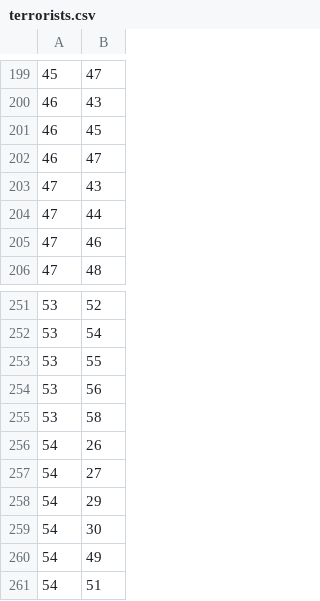
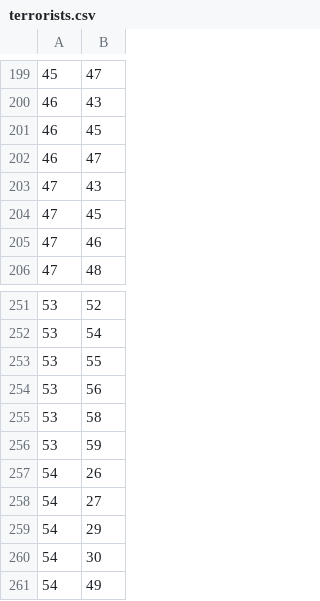
Before and after one commit to lucaslopes/hedonic-game, a CSV file: datasets/terrorist/terrorists.csv, drawn as a sheet; only a part is shown, gaps mark what is left out; the shorter side is filled out with more unchanged rows.

```diff
--- a/datasets/terrorist/terrorists.csv
+++ b/datasets/terrorist/terrorists.csv
@@ -203,3 +203,3 @@
 47,43
-47,44
+47,45
 47,46
@@ -255,2 +255,3 @@
 53,58
+53,59
 54,26
```
Also changed, not shown: 1 other file.
